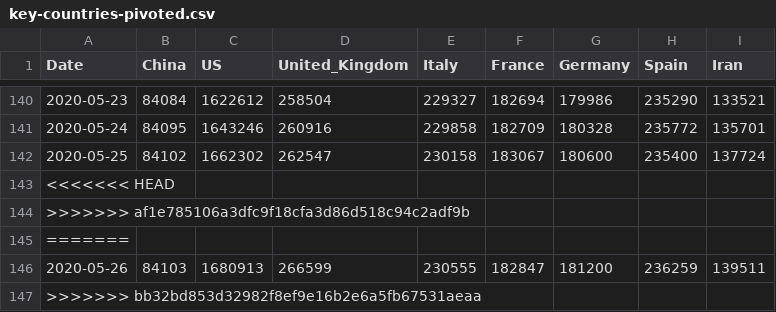
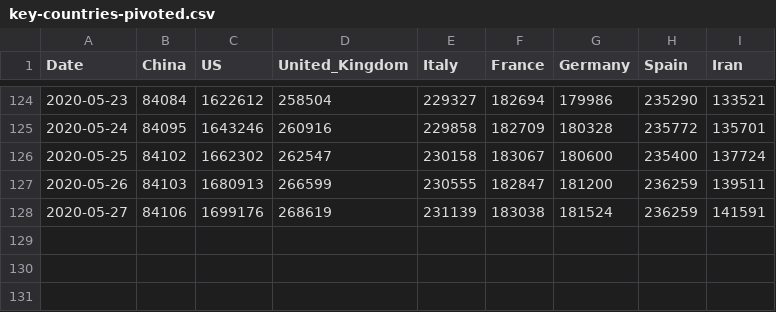
Before and after one commit to real-4w/covid-19, a CSV file: data/key-countries-pivoted.csv, drawn as a sheet; only a part is shown, gaps mark what is left out; removed rows and columns are numbered as before the commit, all else as after; the diff covers the shown part only; the diff names each change by its address in the sheet, - before the commit and + after, or states it on an @@ line.

```diff
--- a/data/key-countries-pivoted.csv
+++ b/data/key-countries-pivoted.csv
-row 143: <<<<<<< HEAD
-row 144: >>>>>>> af1e785106a3dfc9f18cfa3d86d518c94c2adf9b
-row 145: =======
-row 147: >>>>>>> bb32bd853d32982f8ef9e16b2e6a5fb67531aeaa
+row 128: 2020-05-27 | 84106 | 1699176 | 268619 | 231139 | 183038 | 181524 | 236259 | 141591
```
Also changed, not shown: 16 removed rows elsewhere in this file, data/countries-aggregated.csv, data/worldwide-aggregated.csv, 2 other files.
